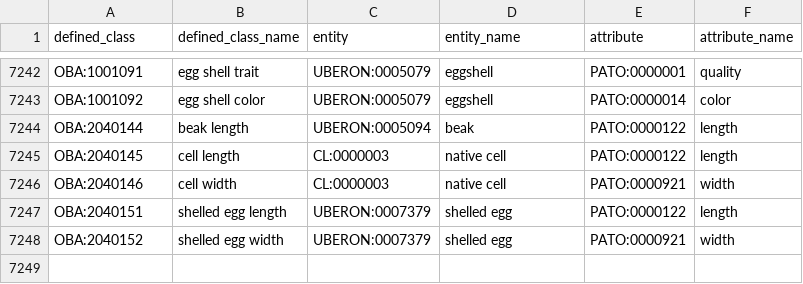
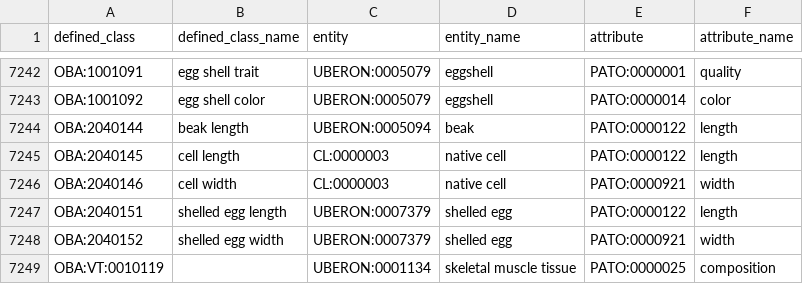
Before and after one commit to obophenotype/bio-attribute-ontology, a TSV file: src/patterns/data/default/entity_attribute.tsv, drawn as a sheet; only a part is shown, gaps mark what is left out; the diff names each change by its address in the sheet, - before the commit and + after, or states it on an @@ line.

Commit message:
Revise data tables
Use the entity_attribute pattern for `VT:0010119 skeletal muscle cellular composition`.

Part of #85.

```diff
--- a/src/patterns/data/default/entity_attribute.tsv
+++ b/src/patterns/data/default/entity_attribute.tsv
+row 7249: OBA:VT:0010119 |  | UBERON:0001134 | skeletal muscle tissue | PATO:0000025 | composition
```
Also changed, not shown: src/patterns/data/default/entity_attribute_location.tsv.
